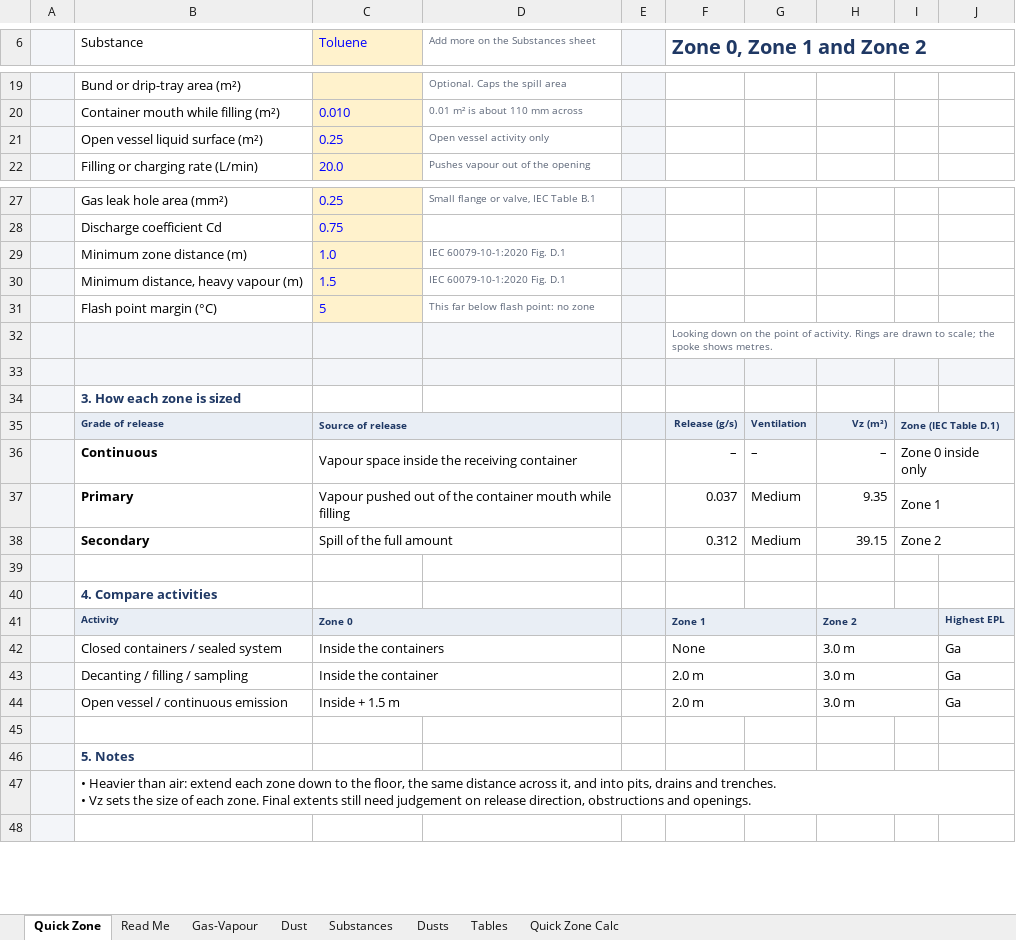
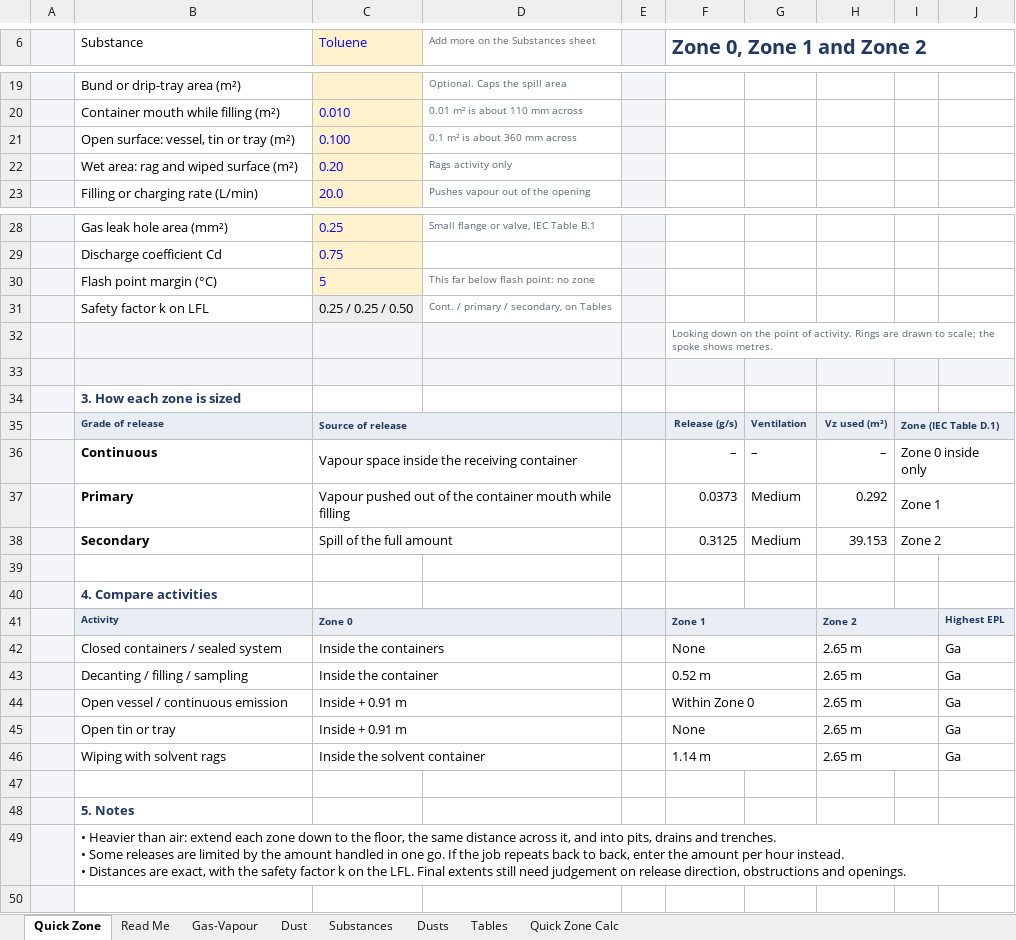
Before and after one commit to benbaz964/DSEAR-Zoning-Assistant, an Excel workbook: DSEAR_Zoning_Calculator.xlsx, sheet Quick Zone, drawn as a sheet; only a part is shown, gaps mark what is left out; values as stored, in another font and other column widths than the file's, no borders; charts and pictures and conditional formats not drawn; removed rows and columns are numbered as before the commit, all else as after; ↵ is a line break in a cell; the diff covers the shown part only; the diff names each change by its address in the sheet, - before the commit and + after, or states it on an @@ line.

```diff
--- a/DSEAR_Zoning_Calculator.xlsx (sheet Quick Zone)
+++ b/DSEAR_Zoning_Calculator.xlsx (sheet Quick Zone)
-row 21:  | Open vessel liquid surface (m²) | 0.25 | Open vessel activity only
+row 21:  | Open surface: vessel, tin or tray (m²) | 0.100 | 0.1 m² is about 360 mm across
+row 22:  | Wet area: rag and wiped surface (m²) | 0.20 | Rags activity only
-row 29:  | Minimum zone distance (m) | 1.0 | IEC 60079-10-1:2020 Fig. D.1
-row 30:  | Minimum distance, heavy vapour (m) | 1.5 | IEC 60079-10-1:2020 Fig. D.1
+row 31:  | Safety factor k on LFL | 0.25 / 0.25 / 0.50 | Cont. / primary / secondary, on Tables
-H35: Vz (m³)
+H35: Vz used (m³)
-F37 (Zone 0, Zone 1 and Zone 2): 0.037
+F37 (Zone 0, Zone 1 and Zone 2): 0.0373
-H37: 9.35
+H37: 0.292
-F38 (Zone 0, Zone 1 and Zone 2): 0.312
+F38 (Zone 0, Zone 1 and Zone 2): 0.3125
-H38: 39.15
+H38: 39.153
-H42:H44: 3.0 m
+H42:H44: 2.65 m
-F43 (Zone 0, Zone 1 and Zone 2): 2.0 m
+F43 (Zone 0, Zone 1 and Zone 2): 0.52 m
-C44 (Toluene): Inside + 1.5 m
+C44 (Toluene): Inside + 0.91 m
-F44 (Zone 0, Zone 1 and Zone 2): 2.0 m
+F44 (Zone 0, Zone 1 and Zone 2): Within Zone 0
+row 45:  | Open tin or tray | Inside + 0.91 m |  |  | None |  | 2.65 m |  | Ga
+row 46:  | Wiping with solvent rags | Inside the solvent container |  |  | 1.14 m |  | 2.65 m |  | Ga
-B49 (Substance): …trenches. ↵ • Vz sets the size of each zone. Final extents…
+B49 (Substance): …trenches. ↵ • Some releases are limited by the amount handled in one go. If the job repeats back to back, enter the amount per hour instead. ↵ • Distances are exact, with the safety factor k on the LFL. Final extents…
```
Also changed, not shown: 4 edited cells elsewhere in this sheet, sheet Quick Zone Calc, sheet Tables, sheet Read Me, formulas that keep their value, charts or pictures, 1 other file.
